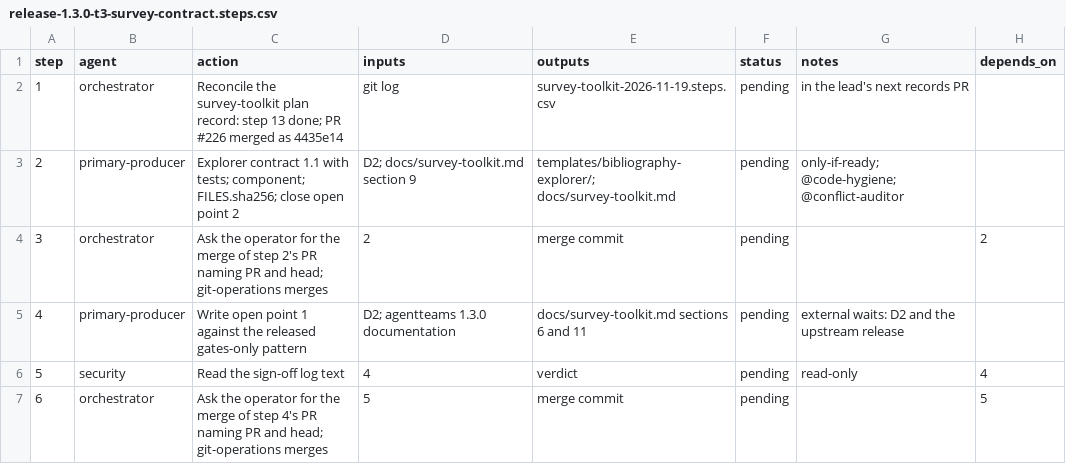
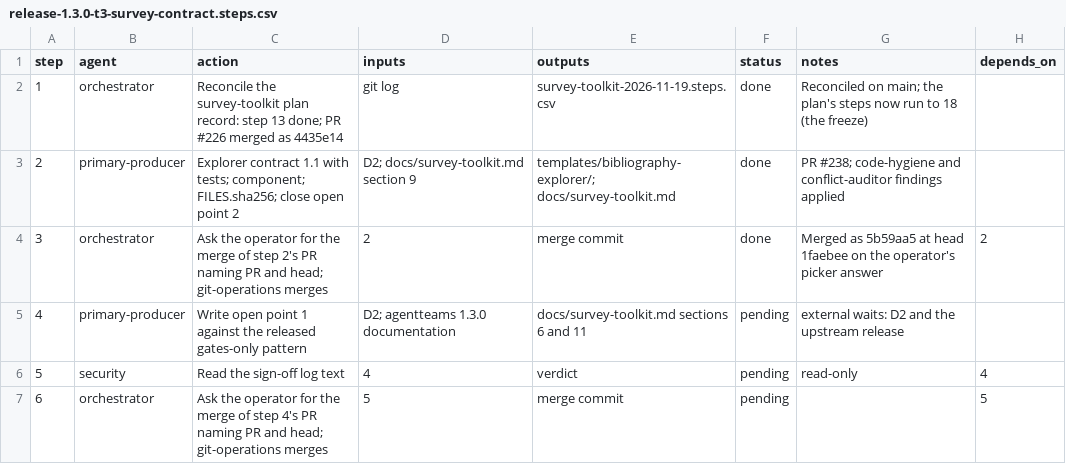
Before and after one commit to jlcatonjr/researchteam, a CSV file: references/plans/release-1.3.0-t3-survey-contract.steps.csv, drawn as a sheet.

```diff
--- a/references/plans/release-1.3.0-t3-survey-contract.steps.csv
+++ b/references/plans/release-1.3.0-t3-survey-contract.steps.csv
@@ -1,5 +1,5 @@
 step,agent,action,inputs,outputs,status,notes,depends_on
-1,orchestrator,Reconcile the survey-toolkit plan record: step 13 done; PR #226 merged as 4435e14,git log,survey-toolkit-2026-11-19.steps.csv,pending,in the lead's next records PR,
-2,primary-producer,Explorer contract 1.1 with tests; component; FILES.sha256; close open point 2,D2; docs/survey-toolkit.md section 9,templates/bibliography-explorer/; docs/survey-toolkit.md,pending,only-if-ready; @code-hygiene; @conflict-auditor,
-3,orchestrator,Ask the operator for the merge of step 2's PR naming PR and head; git-operations merges,2,merge commit,pending,,2
+1,orchestrator,Reconcile the survey-toolkit plan record: step 13 done; PR #226 merged as 4435e14,git log,survey-toolkit-2026-11-19.steps.csv,done,Reconciled on main; the plan's steps now run to 18 (the freeze),
+2,primary-producer,Explorer contract 1.1 with tests; component; FILES.sha256; close open point 2,D2; docs/survey-toolkit.md section 9,templates/bibliography-explorer/; docs/survey-toolkit.md,done,PR #238; code-hygiene and conflict-auditor findings applied,
+3,orchestrator,Ask the operator for the merge of step 2's PR naming PR and head; git-operations merges,2,merge commit,done,Merged as 5b59aa5 at head 1faebee on the operator's picker answer,2
 4,primary-producer,Write open point 1 against the released gates-only pattern,D2; agentteams 1.3.0 documentation,docs/survey-toolkit.md sections 6 and 11,pending,external waits: D2 and the upstream release,
```
Also changed, not shown: 2 other files.
